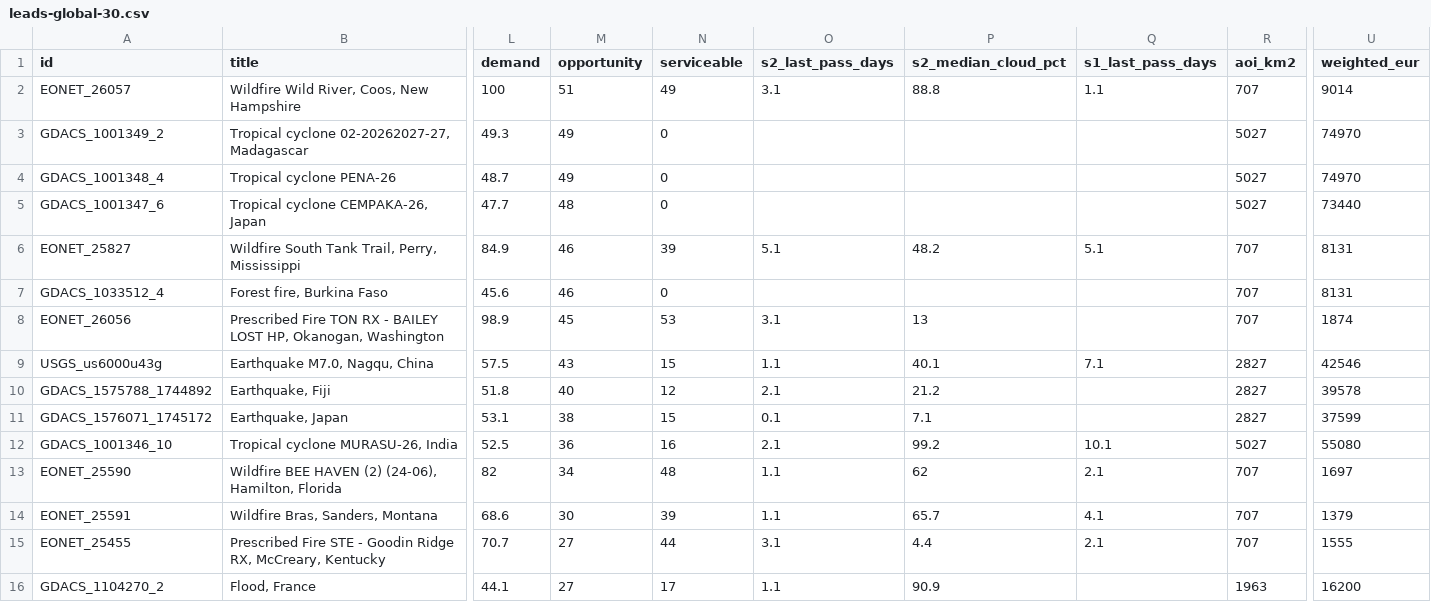
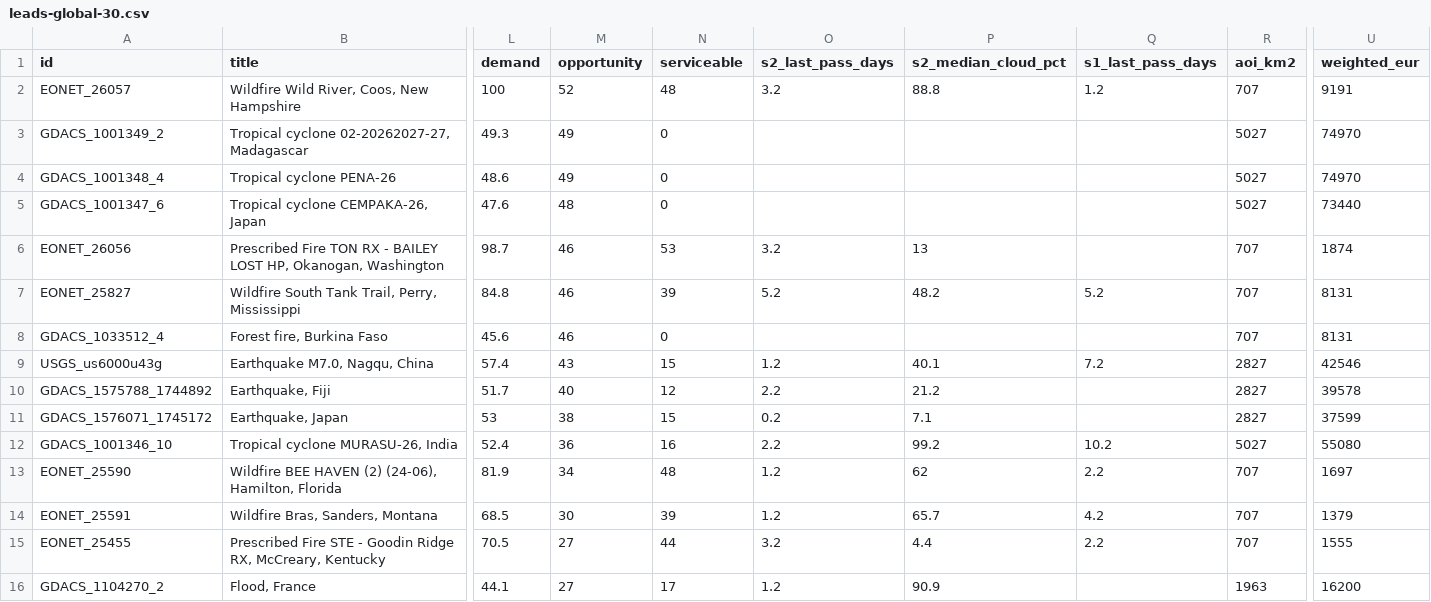
Before and after one commit to dchichorro/terrasignal, a CSV file: public/data/leads-global-30.csv, drawn as a sheet; only a part is shown, gaps mark what is left out; removed rows and columns are numbered as before the commit, all else as after; rows hold the shown columns only; the diff covers the shown part only; the diff names each change by its address in the sheet, - before the commit and + after, or states it on an @@ line.

```diff
--- a/public/data/leads-global-30.csv
+++ b/public/data/leads-global-30.csv
-M2 (opportunity): 51
+M2 (opportunity): 52
-N2 (serviceable): 49
+N2 (serviceable): 48
-O2 (s2_last_pass_days): 3.1
+O2 (s2_last_pass_days): 3.2
-Q2 (s1_last_pass_days): 1.1
+Q2 (s1_last_pass_days): 1.2
-U2 (weighted_eur): 9014
+U2 (weighted_eur): 9191
-L4 (demand): 48.7
+L4 (demand): 48.6
-L5 (demand): 47.7
+L5 (demand): 47.6
+row 6: EONET_26056 | Prescribed Fire TON RX - BAILEY LOST HP, Okanogan, Washington | 98.7 | 46 | 53 | 3.2 | 13 |  | 707 | 1874
-L7 (demand): 84.9
+L7 (demand): 84.8
-O7 (s2_last_pass_days): 5.1
+O7 (s2_last_pass_days): 5.2
-Q7 (s1_last_pass_days): 5.1
+Q7 (s1_last_pass_days): 5.2
-row 8: EONET_26056 | Prescribed Fire TON RX - BAILEY LOST HP, Okanogan, Washington | 98.9 | 45 | 53 | 3.1 | 13 |  | 707 | 1874
-L9 (demand): 57.5
+L9 (demand): 57.4
-O9 (s2_last_pass_days): 1.1
+O9 (s2_last_pass_days): 1.2
-Q9 (s1_last_pass_days): 7.1
+Q9 (s1_last_pass_days): 7.2
-L10 (demand): 51.8
+L10 (demand): 51.7
-O10 (s2_last_pass_days): 2.1
+O10 (s2_last_pass_days): 2.2
-L11 (demand): 53.1
+L11 (demand): 53
-O11 (s2_last_pass_days): 0.1
+O11 (s2_last_pass_days): 0.2
-L12 (demand): 52.5
+L12 (demand): 52.4
-O12 (s2_last_pass_days): 2.1
+O12 (s2_last_pass_days): 2.2
-Q12 (s1_last_pass_days): 10.1
+Q12 (s1_last_pass_days): 10.2
-L13 (demand): 82
+L13 (demand): 81.9
-O13:O14 (s2_last_pass_days): 1.1
+O13:O14 (s2_last_pass_days): 1.2
-Q13 (s1_last_pass_days): 2.1
+Q13 (s1_last_pass_days): 2.2
-L14 (demand): 68.6
+L14 (demand): 68.5
-Q14 (s1_last_pass_days): 4.1
+Q14 (s1_last_pass_days): 4.2
-L15 (demand): 70.7
+L15 (demand): 70.5
-O15 (s2_last_pass_days): 3.1
+O15 (s2_last_pass_days): 3.2
-Q15 (s1_last_pass_days): 2.1
+Q15 (s1_last_pass_days): 2.2
-O16 (s2_last_pass_days): 1.1
+O16 (s2_last_pass_days): 1.2
```
Also changed, not shown: 1 added row, 1 removed row and 37 edited cells elsewhere in this file, public/data/leads-eu-30.csv, public/data/leads-eu-45.csv, 10 other files.
